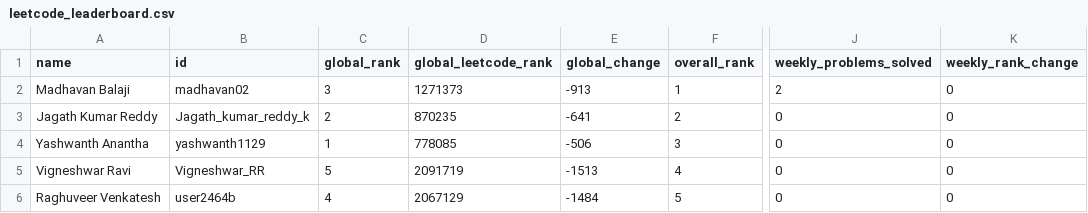
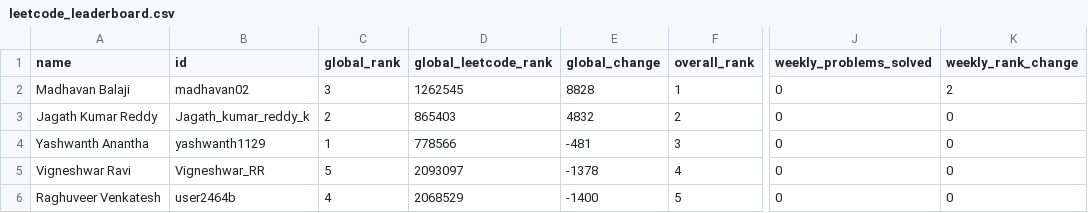
Before and after one commit to DSMLIUI/home, a CSV file: public/data/leetcode_leaderboard.csv, drawn as a sheet; only a part is shown, gaps mark what is left out; the diff names each change by its address in the sheet, - before the commit and + after, or states it on an @@ line.

```diff
--- a/public/data/leetcode_leaderboard.csv
+++ b/public/data/leetcode_leaderboard.csv
-D2 (global_leetcode_rank): 1271373
+D2 (global_leetcode_rank): 1262545
-E2 (global_change): -913
+E2 (global_change): 8828
-J2 (weekly_problems_solved): 2
+J2 (weekly_problems_solved): 0
-K2 (weekly_rank_change): 0
+K2 (weekly_rank_change): 2
-D3 (global_leetcode_rank): 870235
+D3 (global_leetcode_rank): 865403
-E3 (global_change): -641
+E3 (global_change): 4832
-D4 (global_leetcode_rank): 778085
+D4 (global_leetcode_rank): 778566
-E4 (global_change): -506
+E4 (global_change): -481
-D5 (global_leetcode_rank): 2091719
+D5 (global_leetcode_rank): 2093097
-E5 (global_change): -1513
+E5 (global_change): -1378
-D6 (global_leetcode_rank): 2067129
+D6 (global_leetcode_rank): 2068529
-E6 (global_change): -1484
+E6 (global_change): -1400
```
Also changed, not shown: public/data/recent_ac_submissions.csv.
